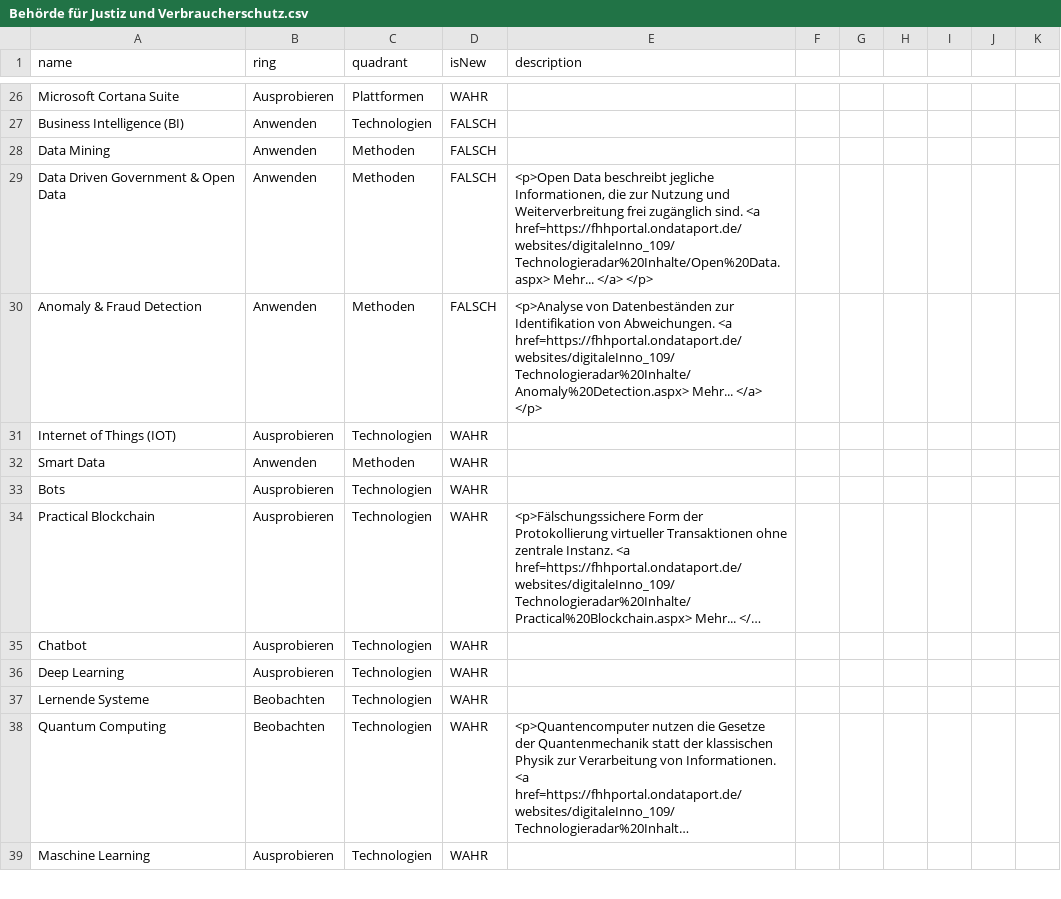
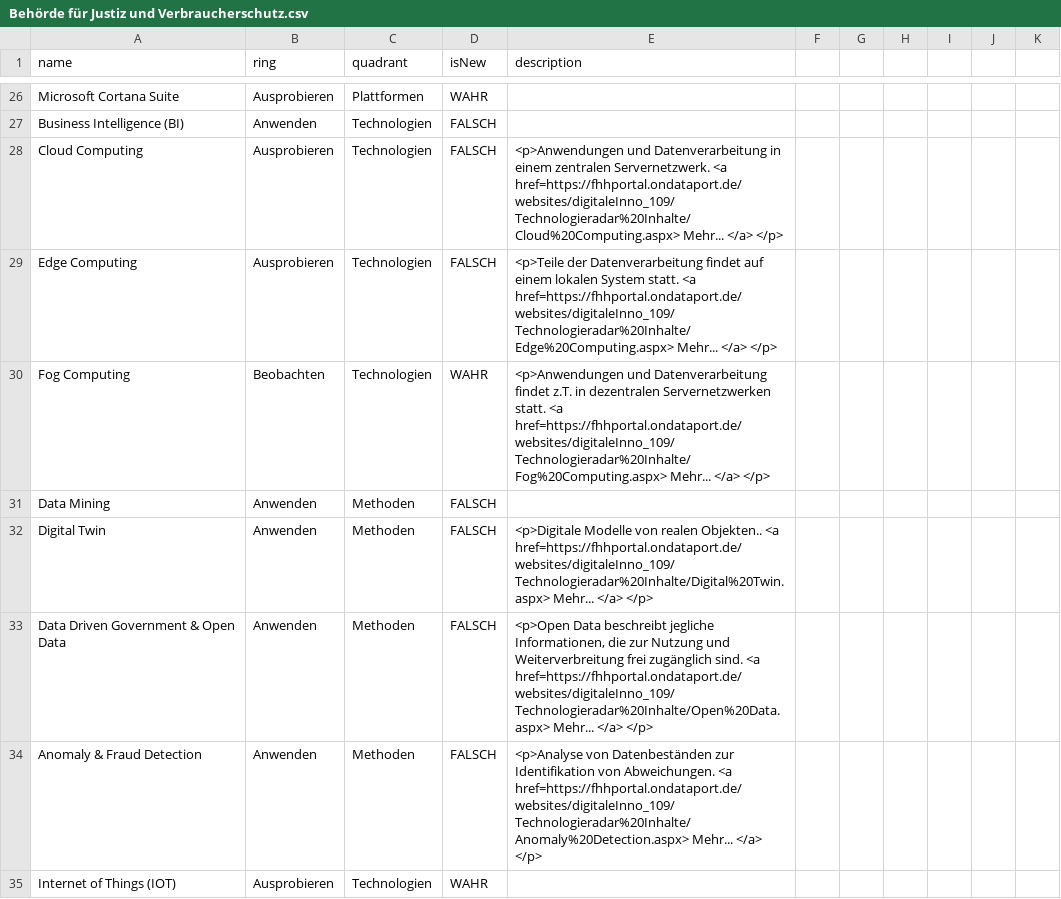
Before and after one commit to nbredow/radar, a CSV file: Behörde für Justiz und Verbraucherschutz.csv, drawn as a sheet; only a part is shown, gaps mark what is left out; the shorter side is filled out with more unchanged rows; long unchanged cells end in ….

Commit message:
Update Behörde für Justiz und Verbraucherschutz.csv

```diff
--- a/Behörde für Justiz und Verbraucherschutz.csv
+++ b/Behörde für Justiz und Verbraucherschutz.csv
@@ -27,3 +27,7 @@ Microsoft Cortana Suite,Ausprobieren,Plattformen,WAHR,
 Business Intelligence (BI),Anwenden,Technologien,FALSCH,	
+Cloud Computing,Ausprobieren,Technologien,FALSCH,"<p>Anwendungen und Datenverarbeitung in einem zentralen Servernetzwerk. <a href=https://fhhportal.ondataport.de/websites/digitaleInno_109/Technologieradar%20Inhalte/Cloud%20Computing.aspx> Mehr... </a> </p>"
+Edge Computing,Ausprobieren,Technologien,FALSCH,"<p>Teile der Datenverarbeitung findet auf einem lokalen System statt. <a href=https://fhhportal.ondataport.de/websites/digitaleInno_109/Technologieradar%20Inhalte/Edge%20Computing.aspx> Mehr... </a> </p>"
+Fog Computing,Beobachten,Technologien,WAHR,"<p>Anwendungen und Datenverarbeitung findet z.T. in dezentralen Servernetzwerken statt. <a href=https://fhhportal.ondataport.de/websites/digitaleInno_109/Technologieradar%20Inhalte/Fog%20Computing.aspx> Mehr... </a> </p>"
 Data Mining,Anwenden,Methoden,FALSCH,	
+Digital Twin,Anwenden,Methoden,FALSCH,"<p>Digitale Modelle von realen Objekten.. <a href=https://fhhportal.ondataport.de/websites/digitaleInno_109/Technologieradar%20Inhalte/Digital%20Twin.aspx> Mehr... </a> </p>"
 Data Driven Government & Open Data,Anwenden,Methoden,FALSCH,"<p>Open Data beschreibt jegliche Informationen, die zur Nutzung und Weiterverbreitung frei zugänglich sind. <a href=https://fhhportal.ondataport.de/websites/digitaleInno_109/Technologieradar%20Inhalte/Open%20Data.aspx> Mehr... </a> </p>"
```
